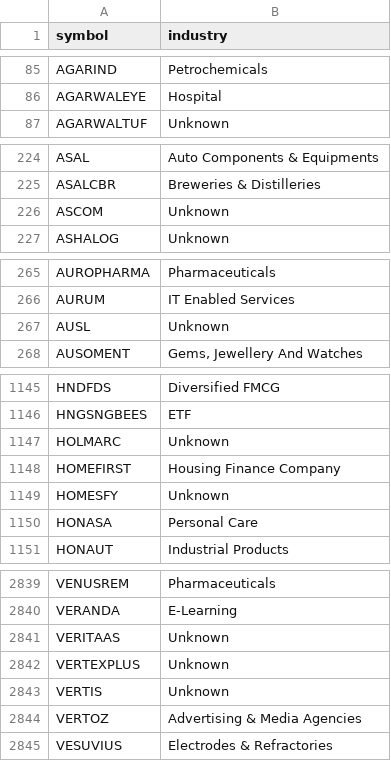
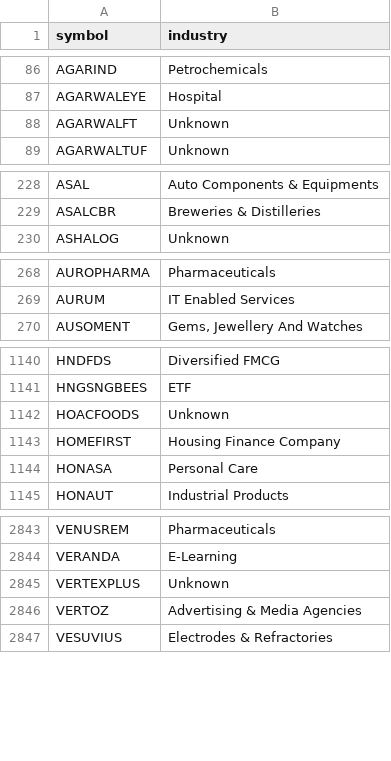
Before and after one commit to websivasankar/screener, a CSV file: output.csv, drawn as a sheet; only a part is shown, gaps mark what is left out; the diff covers the shown part only.

```diff
--- a/output.csv
+++ b/output.csv
@@ -86,2 +87,3 @@ AGARIND,Petrochemicals
 AGARWALEYE,Hospital
+AGARWALFT,Unknown
 AGARWALTUF,Unknown
@@ -225,3 +229,2 @@ ASAL,Auto Components & Equipments
 ASALCBR,Breweries & Distilleries
-ASCOM,Unknown
 ASHALOG,Unknown
@@ -266,3 +269,2 @@ AUROPHARMA,Pharmaceuticals
 AURUM,IT Enabled Services
-AUSL,Unknown
 AUSOMENT,"Gems, Jewellery And Watches"
@@ -1146,5 +1141,4 @@ HNDFDS,Diversified FMCG
 HNGSNGBEES,ETF
-HOLMARC,Unknown
+HOACFOODS,Unknown
 HOMEFIRST,Housing Finance Company
-HOMESFY,Unknown
 HONASA,Personal Care
@@ -2840,5 +2844,3 @@ VENUSREM,Pharmaceuticals
 VERANDA,E-Learning
-VERITAAS,Unknown
 VERTEXPLUS,Unknown
-VERTIS,Unknown
 VERTOZ,Advertising & Media Agencies
```
Also changed, not shown: 47 added rows and 40 removed rows elsewhere in this file, screener_history.csv, 15 other files.
